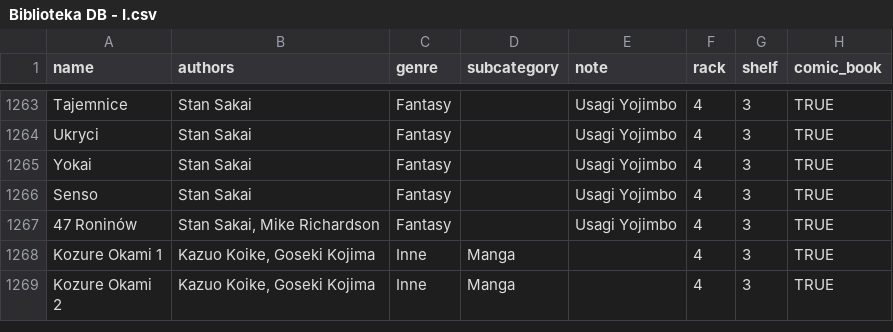
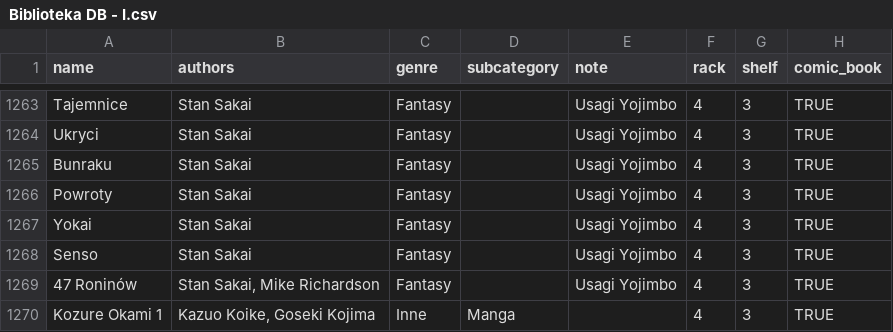
Before and after one commit to krzykamil/personal_site, a CSV file: public/Biblioteka DB - I.csv, drawn as a sheet; only a part is shown, gaps mark what is left out; the shorter side is filled out with more unchanged rows.

```diff
--- a/public/Biblioteka DB - I.csv
+++ b/public/Biblioteka DB - I.csv
@@ -1264,2 +1264,4 @@ Tajemnice,Stan Sakai,Fantasy,,Usagi Yojimbo,4,3,TRUE
 Ukryci,Stan Sakai,Fantasy,,Usagi Yojimbo,4,3,TRUE
+Bunraku,Stan Sakai,Fantasy,,Usagi Yojimbo,4,3,TRUE
+Powroty,Stan Sakai,Fantasy,,Usagi Yojimbo,4,3,TRUE
 Yokai,Stan Sakai,Fantasy,,Usagi Yojimbo,4,3,TRUE
```
Also changed, not shown: 30 other files.
